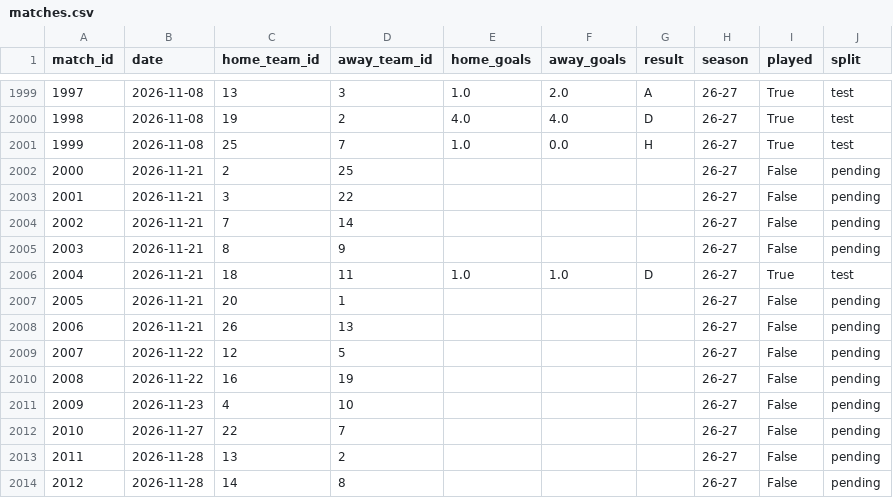
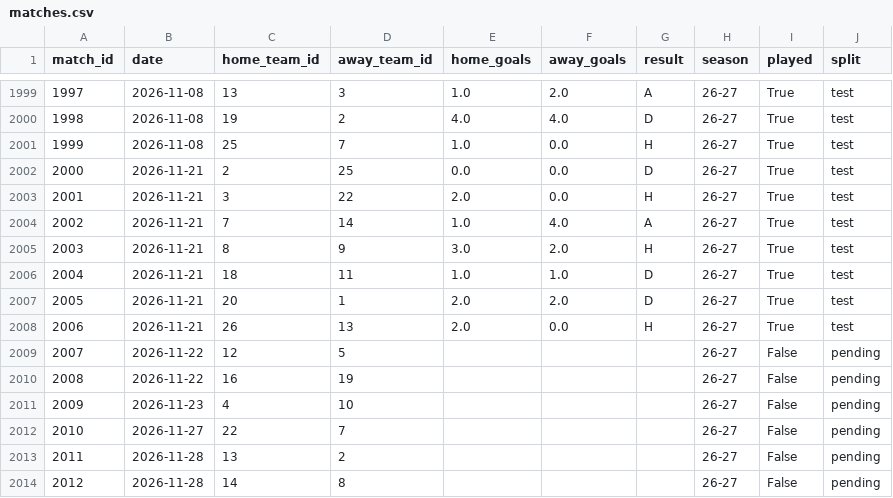
Before and after one commit to simobote0355/premier-league-predictor, a CSV file: data/powerbi/matches.csv, drawn as a sheet; only a part is shown, gaps mark what is left out.

```diff
--- a/data/powerbi/matches.csv
+++ b/data/powerbi/matches.csv
@@ -2001,9 +2001,9 @@ match_id,date,home_team_id,away_team_id,home_goals,away_goals,result,season,play
 1999,2026-11-08,25,7,1.0,0.0,H,26-27,True,test
-2000,2026-11-21,2,25,,,,26-27,False,pending
-2001,2026-11-21,3,22,,,,26-27,False,pending
-2002,2026-11-21,7,14,,,,26-27,False,pending
-2003,2026-11-21,8,9,,,,26-27,False,pending
+2000,2026-11-21,2,25,0.0,0.0,D,26-27,True,test
+2001,2026-11-21,3,22,2.0,0.0,H,26-27,True,test
+2002,2026-11-21,7,14,1.0,4.0,A,26-27,True,test
+2003,2026-11-21,8,9,3.0,2.0,H,26-27,True,test
 2004,2026-11-21,18,11,1.0,1.0,D,26-27,True,test
-2005,2026-11-21,20,1,,,,26-27,False,pending
-2006,2026-11-21,26,13,,,,26-27,False,pending
+2005,2026-11-21,20,1,2.0,2.0,D,26-27,True,test
+2006,2026-11-21,26,13,2.0,0.0,H,26-27,True,test
 2007,2026-11-22,12,5,,,,26-27,False,pending
```
Also changed, not shown: data/powerbi/features.csv, data/powerbi/predictions.csv, 6 other files.
